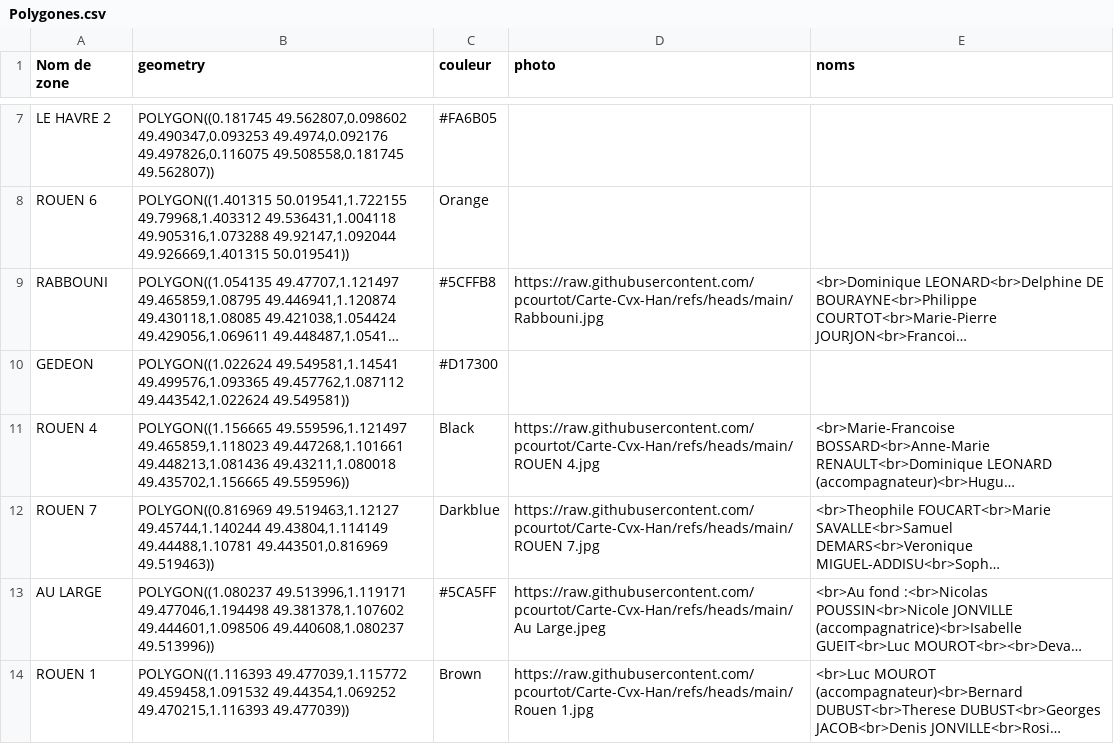
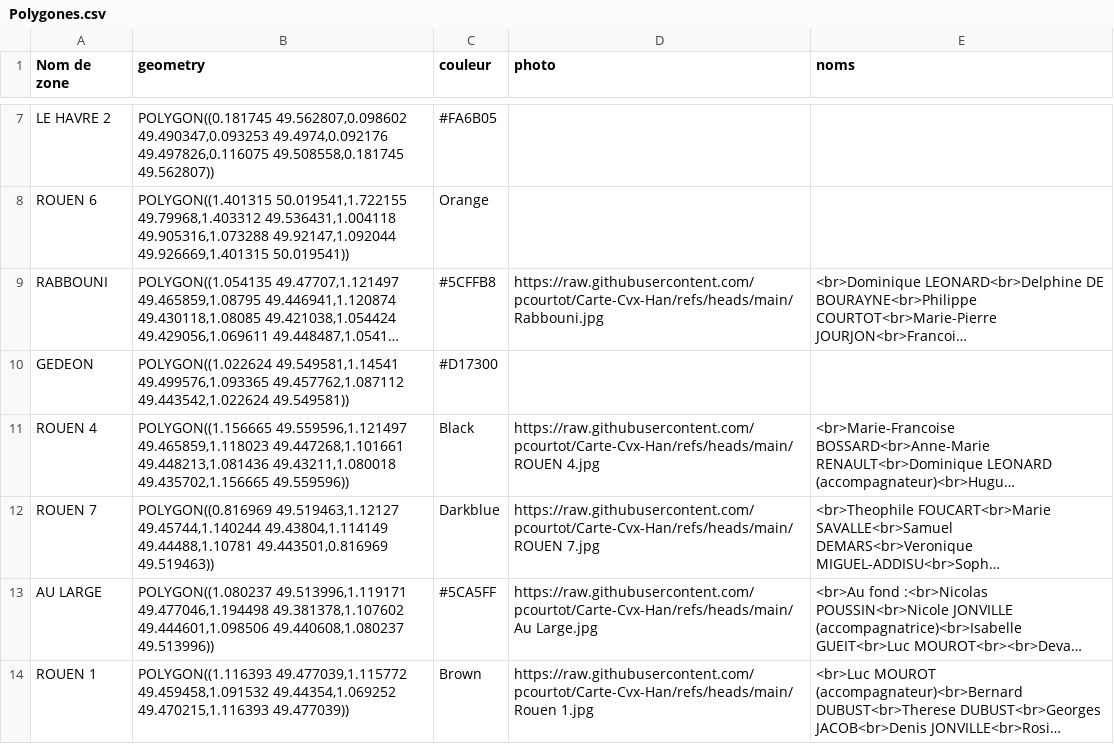
Before and after one commit to pcourtot/Carte-Cvx-Han, a CSV file: Polygones.csv, drawn as a sheet; only a part is shown, gaps mark what is left out; long unchanged cells end in …; the diff names each change by its address in the sheet, - before the commit and + after, or states it on an @@ line.

```diff
--- a/Polygones.csv
+++ b/Polygones.csv
-D13 (photo): https://raw.githubusercontent.com/pcourtot/Carte-Cvx-Han/refs/heads/main/Au Large.jpeg
+D13 (photo): https://raw.githubusercontent.com/pcourtot/Carte-Cvx-Han/refs/heads/main/Au Large.jpg
```
Also changed, not shown: 1 other file.
